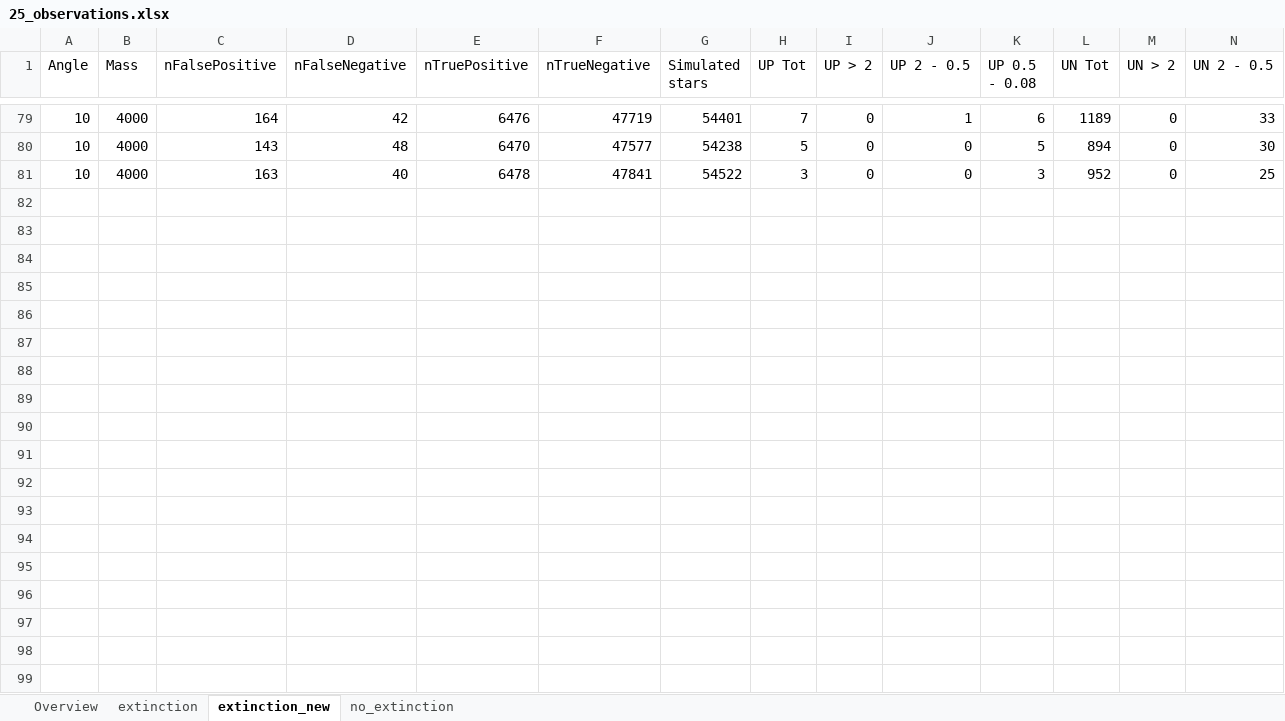
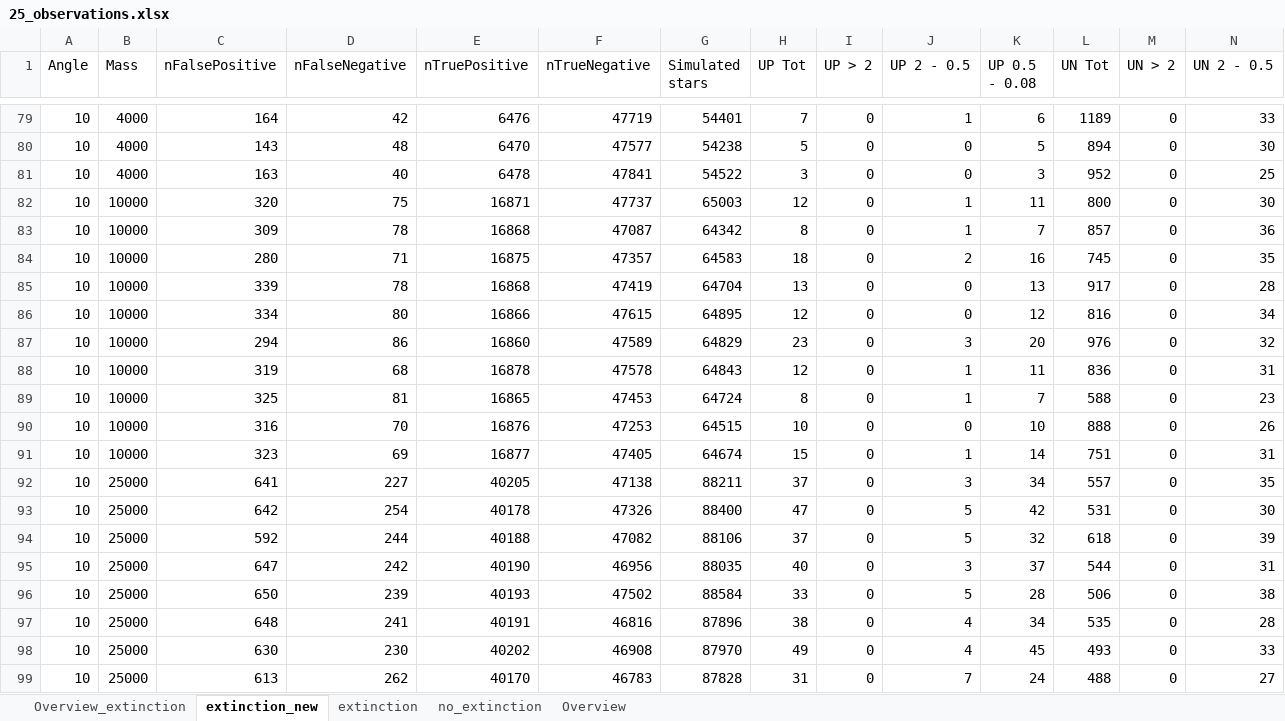
Before and after one commit to CasualCoder91/N_Body, an Excel workbook: Output/25_observations.xlsx, sheet extinction_new, drawn as a sheet; only a part is shown, gaps mark what is left out; values as stored, in another font and other column widths than the file's, no borders; rows hold the shown columns only; the diff covers the shown part only; the diff names each change by its address in the sheet, - before the commit and + after, or states it on an @@ line.

```diff
--- a/Output/25_observations.xlsx (sheet extinction_new)
+++ b/Output/25_observations.xlsx (sheet extinction_new)
+sheet tab: Overview_extinction
@@ sheet tab order changed: Overview_extinction | extinction_new | extinction | no_extinction | Overview @@
+row 82: 10 | 10000 | 320 | 75 | 16871 | 47737 | 65003 | 12 | 0 | 1 | 11 | 800 | 0 | 30
+row 83: 10 | 10000 | 309 | 78 | 16868 | 47087 | 64342 | 8 | 0 | 1 | 7 | 857 | 0 | 36
+row 84: 10 | 10000 | 280 | 71 | 16875 | 47357 | 64583 | 18 | 0 | 2 | 16 | 745 | 0 | 35
+row 85: 10 | 10000 | 339 | 78 | 16868 | 47419 | 64704 | 13 | 0 | 0 | 13 | 917 | 0 | 28
+row 86: 10 | 10000 | 334 | 80 | 16866 | 47615 | 64895 | 12 | 0 | 0 | 12 | 816 | 0 | 34
+row 87: 10 | 10000 | 294 | 86 | 16860 | 47589 | 64829 | 23 | 0 | 3 | 20 | 976 | 0 | 32
+row 88: 10 | 10000 | 319 | 68 | 16878 | 47578 | 64843 | 12 | 0 | 1 | 11 | 836 | 0 | 31
+row 89: 10 | 10000 | 325 | 81 | 16865 | 47453 | 64724 | 8 | 0 | 1 | 7 | 588 | 0 | 23
+row 90: 10 | 10000 | 316 | 70 | 16876 | 47253 | 64515 | 10 | 0 | 0 | 10 | 888 | 0 | 26
+row 91: 10 | 10000 | 323 | 69 | 16877 | 47405 | 64674 | 15 | 0 | 1 | 14 | 751 | 0 | 31
+row 92: 10 | 25000 | 641 | 227 | 40205 | 47138 | 88211 | 37 | 0 | 3 | 34 | 557 | 0 | 35
+row 93: 10 | 25000 | 642 | 254 | 40178 | 47326 | 88400 | 47 | 0 | 5 | 42 | 531 | 0 | 30
+row 94: 10 | 25000 | 592 | 244 | 40188 | 47082 | 88106 | 37 | 0 | 5 | 32 | 618 | 0 | 39
+row 95: 10 | 25000 | 647 | 242 | 40190 | 46956 | 88035 | 40 | 0 | 3 | 37 | 544 | 0 | 31
+row 96: 10 | 25000 | 650 | 239 | 40193 | 47502 | 88584 | 33 | 0 | 5 | 28 | 506 | 0 | 38
+row 97: 10 | 25000 | 648 | 241 | 40191 | 46816 | 87896 | 38 | 0 | 4 | 34 | 535 | 0 | 28
+row 98: 10 | 25000 | 630 | 230 | 40202 | 46908 | 87970 | 49 | 0 | 4 | 45 | 493 | 0 | 33
+row 99: 10 | 25000 | 613 | 262 | 40170 | 46783 | 87828 | 31 | 0 | 7 | 24 | 488 | 0 | 27
```
Also changed, not shown: 22 added rows elsewhere in this sheet, 23 other files.
